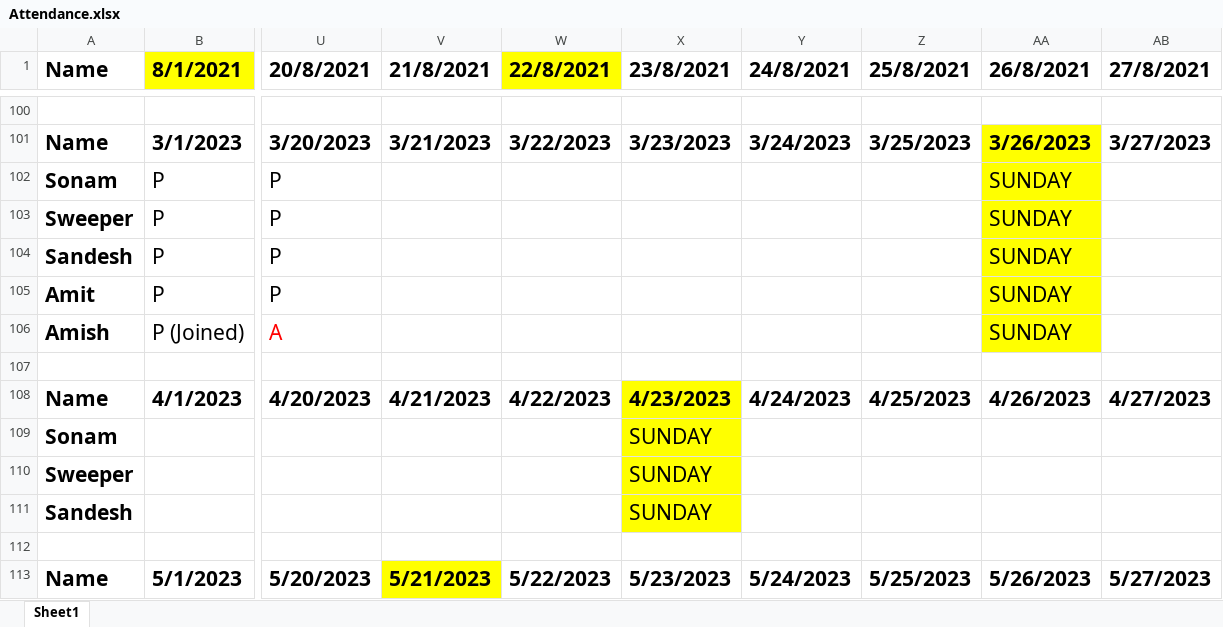
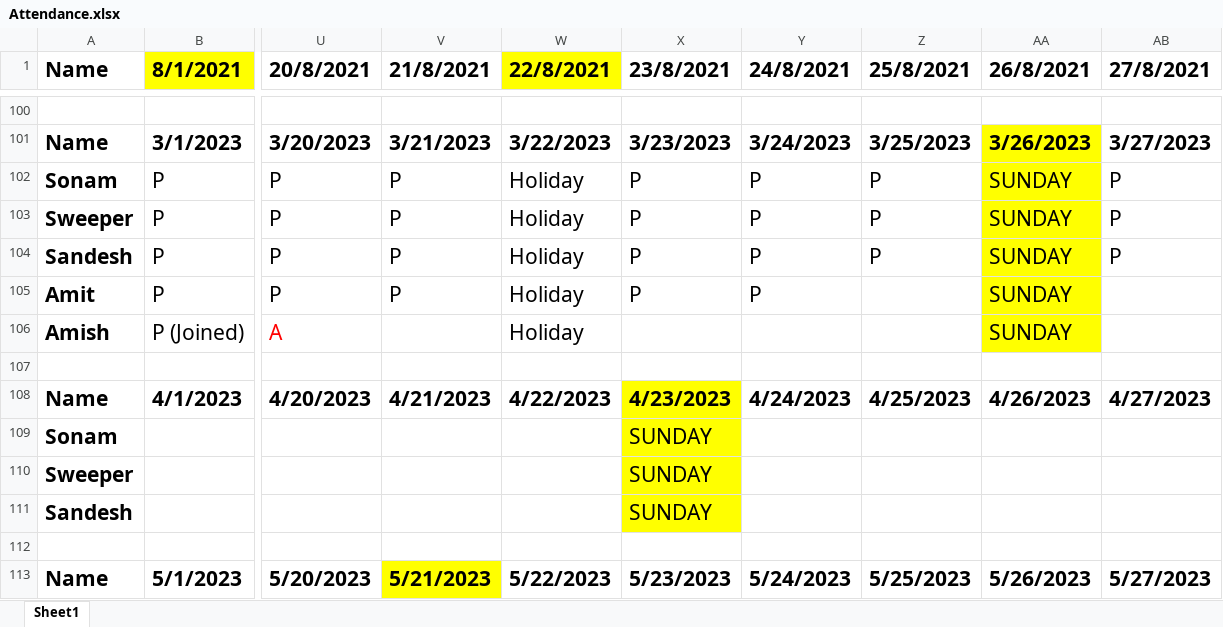
Before and after one commit to JPTechatronics/2022-2023-A, an Excel workbook: Attendance.xlsx, sheet Sheet1, drawn as a sheet; only a part is shown, gaps mark what is left out; values as stored, in another font and other column widths than the file's, no borders; the diff names each change by its address in the sheet, - before the commit and + after, or states it on an @@ line.

```diff
--- a/Attendance.xlsx (sheet Sheet1)
+++ b/Attendance.xlsx (sheet Sheet1)
-V102:V105 (21/8/2021): (empty)
+V102:V105 (21/8/2021): P
-W102:W106 (22/8/2021): (empty)
+W102:W106 (22/8/2021): Holiday
-X102:X105 (23/8/2021): (empty)
+X102:X105 (23/8/2021): P
-Y102:Y105 (24/8/2021): (empty)
+Y102:Y105 (24/8/2021): P
-Z102:Z104 (25/8/2021): (empty)
+Z102:Z104 (25/8/2021): P
-AB102:AB104 (27/8/2021): (empty)
+AB102:AB104 (27/8/2021): P
```
Also changed, not shown: Outstandings.xlsx, Stock.xlsx, 1 other file.
